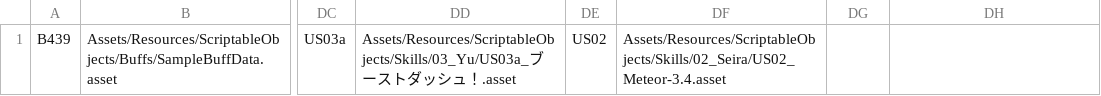
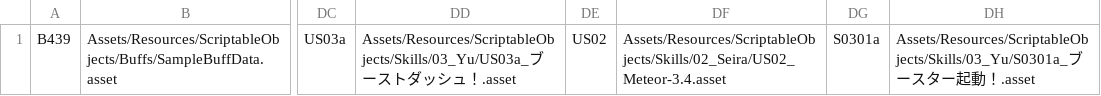
Before and after one commit to nkc-RikuBando/GlidderesPrototype, a CSV file: Glidders/Assets/Resources/ScriptableObjectDatabase/IdList.csv, drawn as a sheet; only a part is shown, gaps mark what is left out; the diff names each change by its address in the sheet, - before the commit and + after, or states it on an @@ line.

```diff
--- a/Glidders/Assets/Resources/ScriptableObjectDatabase/IdList.csv
+++ b/Glidders/Assets/Resources/ScriptableObjectDatabase/IdList.csv
-DG1: (empty)
+DG1: S0301a
-DH1: (empty)
+DH1: Assets/Resources/ScriptableObjects/Skills/03_Yu/S0301a_ブースター起動！.asset
```
Also changed, not shown: 5 other files.
